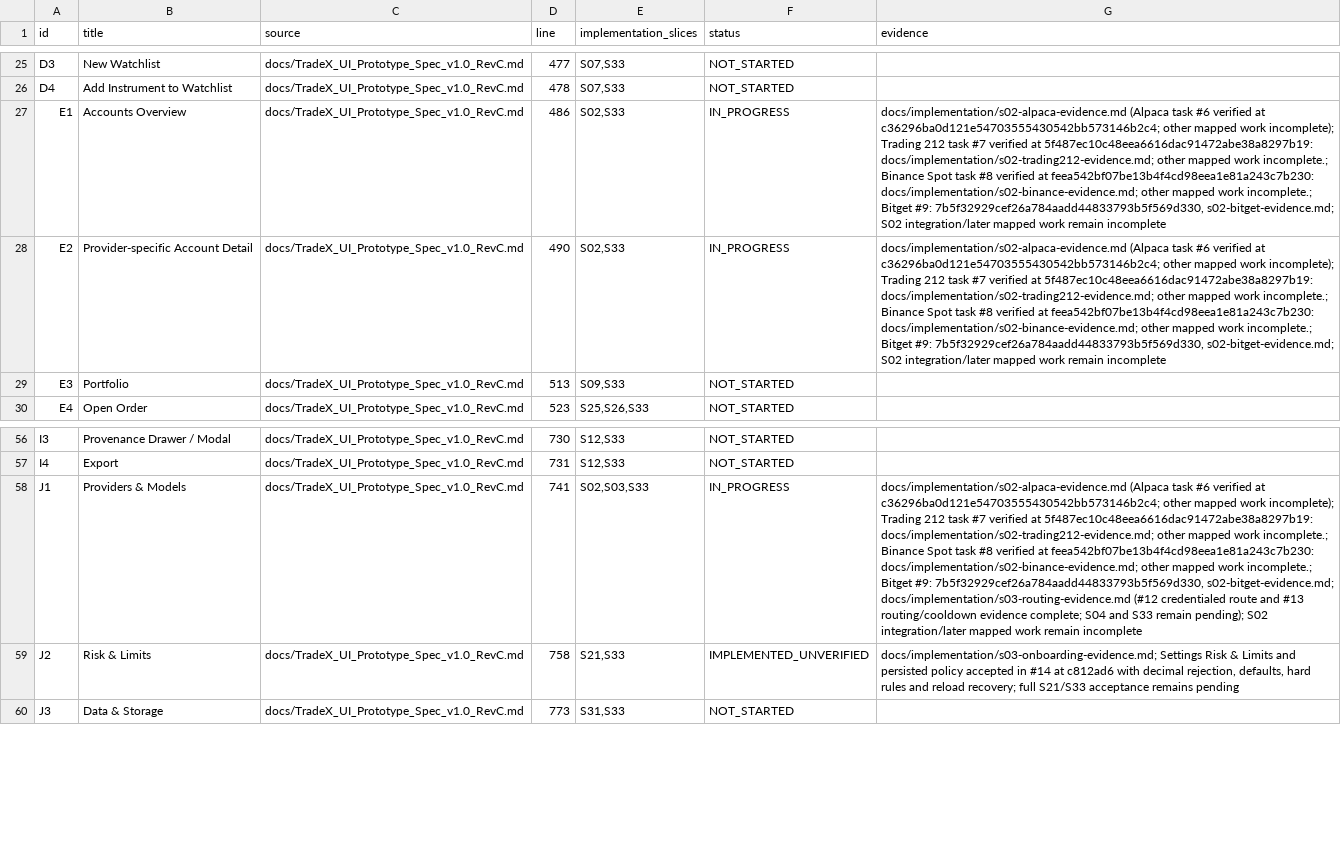
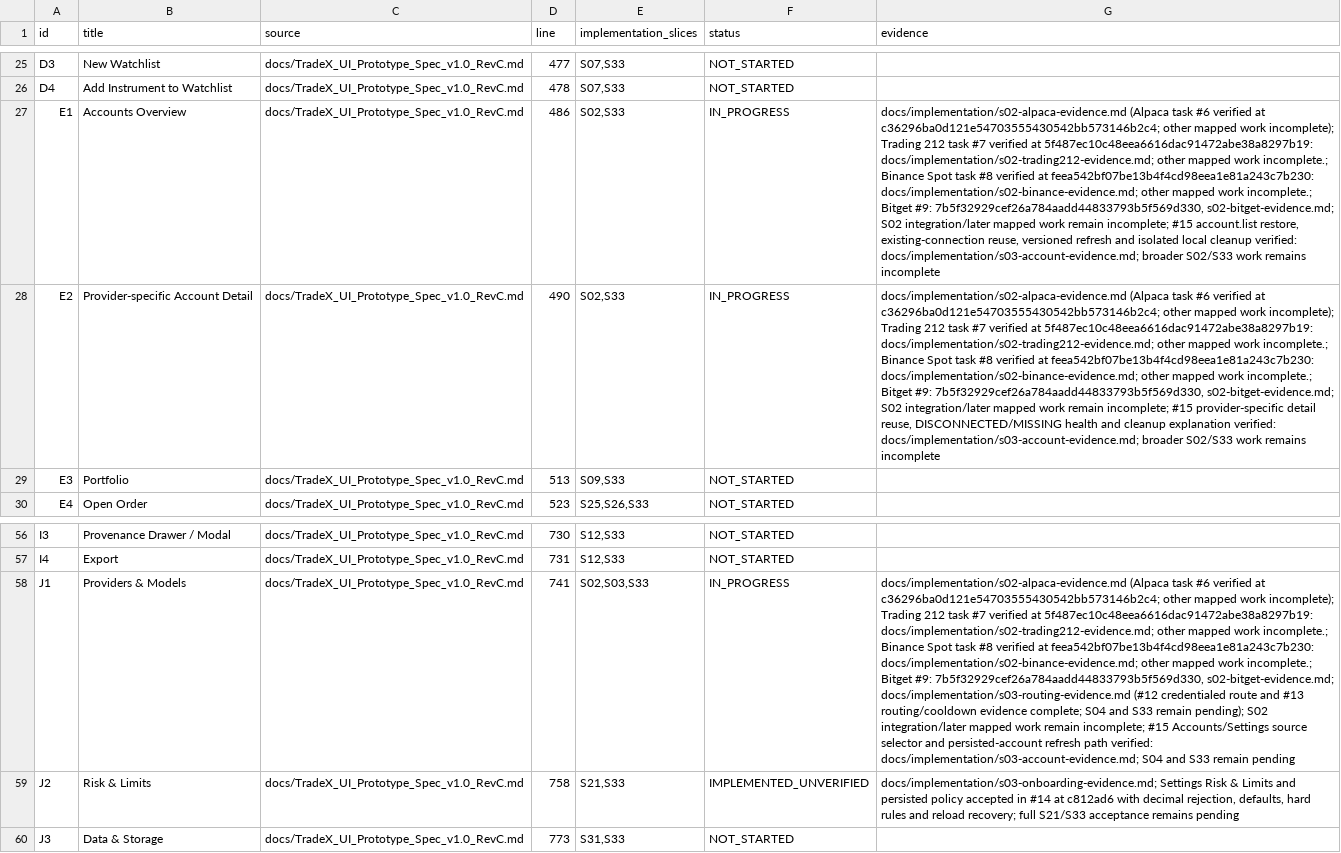
Before and after one commit to kaiqiangh/tradex, a CSV file: docs/implementation/surfaces.csv, drawn as a sheet; only a part is shown, gaps mark what is left out; the diff names each change by its address in the sheet, - before the commit and + after, or states it on an @@ line.

Commit message:
docs(s03): record account reuse verification

```diff
--- a/docs/implementation/surfaces.csv
+++ b/docs/implementation/surfaces.csv
-G27 (evidence): …work remain incomplete
+G27 (evidence): …work remain incomplete; #15 account.list restore, existing-connection reuse, versioned refresh and isolated local cleanup verified: docs/implementation/s03-account-evidence.md; broader S02/S33 work remains incomplete
-G28 (evidence): …work remain incomplete
+G28 (evidence): …work remain incomplete; #15 provider-specific detail reuse, DISCONNECTED/MISSING health and cleanup explanation verified: docs/implementation/s03-account-evidence.md; broader S02/S33 work remains incomplete
-G58 (evidence): …work remain incomplete
+G58 (evidence): …work remain incomplete; #15 Accounts/Settings source selector and persisted-account refresh path verified: docs/implementation/s03-account-evidence.md; S04 and S33 remain pending
```
Also changed, not shown: 2 other files.
